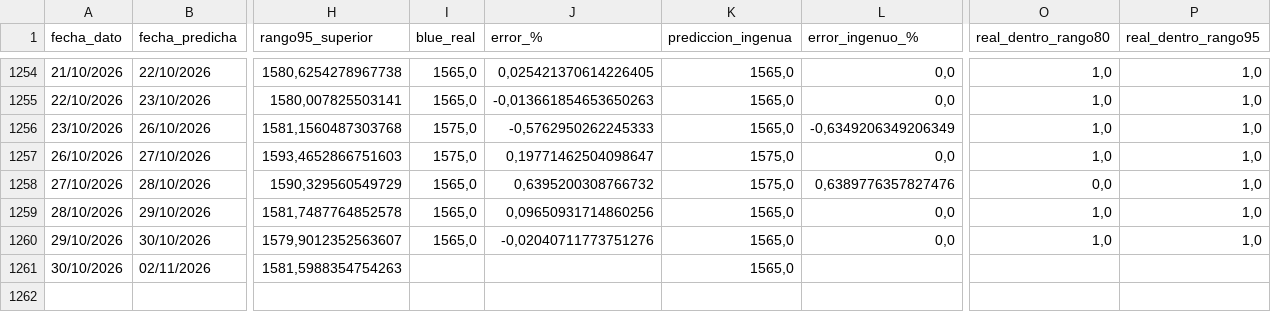
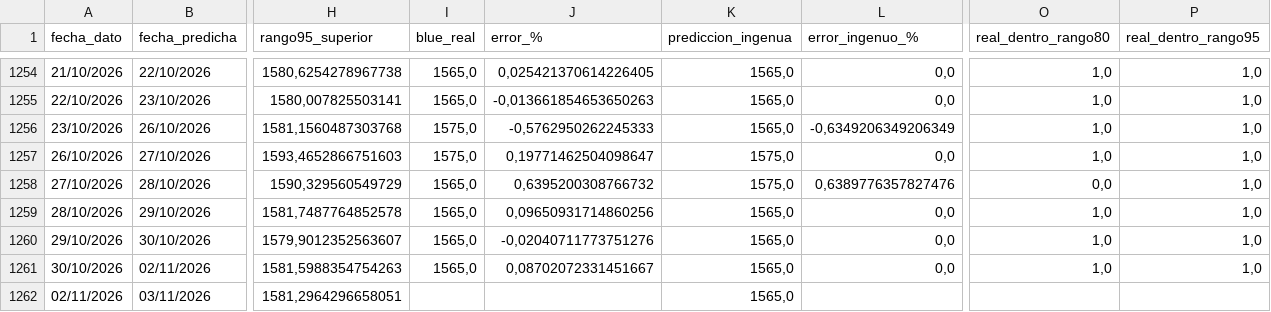
Before and after one commit to deysicamacho/Proyecto-final-IFTS24, a CSV file: data/modelo_h1/predicciones_diarias.csv, drawn as a sheet; only a part is shown, gaps mark what is left out; rows hold the shown columns only; the diff names each change by its address in the sheet, - before the commit and + after, or states it on an @@ line.

```diff
--- a/data/modelo_h1/predicciones_diarias.csv
+++ b/data/modelo_h1/predicciones_diarias.csv
-I1261 (blue_real): (empty)
+I1261 (blue_real): 1565,0
-J1261 (error_%): (empty)
+J1261 (error_%): 0,08702072331451667
-L1261 (error_ingenuo_%): (empty)
+L1261 (error_ingenuo_%): 0,0
-O1261 (real_dentro_rango80): (empty)
+O1261 (real_dentro_rango80): 1,0
-P1261 (real_dentro_rango95): (empty)
+P1261 (real_dentro_rango95): 1,0
+row 1262: 02/11/2026 | 03/11/2026 | 1581,2964296658051 |  |  | 1565,0
```
Also changed, not shown: data/dataset_dolar_blue.csv, data/modelo_h10/metricas_backtest.csv, 10 other files.
